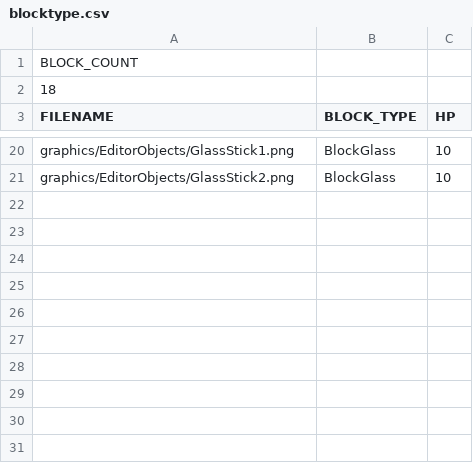
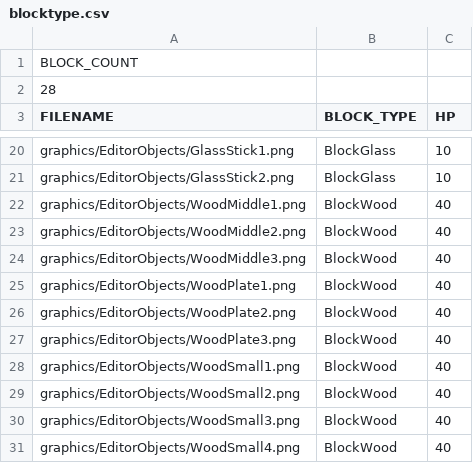
Before and after one commit to jeonglee22/sfml-angrybird, a CSV file: sfml-project-bin/StageStructures/blocktype.csv, drawn as a sheet; only a part is shown, gaps mark what is left out.

```diff
--- a/sfml-project-bin/StageStructures/blocktype.csv
+++ b/sfml-project-bin/StageStructures/blocktype.csv
@@ -1,3 +1,3 @@
 BLOCK_COUNT,,
-18,,
+28,,
 FILENAME,BLOCK_TYPE,HP
@@ -21 +21,11 @@ graphics/EditorObjects/GlassStick1.png,BlockGlass,10
 graphics/EditorObjects/GlassStick2.png,BlockGlass,10
+graphics/EditorObjects/WoodMiddle1.png,BlockWood,40
+graphics/EditorObjects/WoodMiddle2.png,BlockWood,40
+graphics/EditorObjects/WoodMiddle3.png,BlockWood,40
+graphics/EditorObjects/WoodPlate1.png,BlockWood,40
+graphics/EditorObjects/WoodPlate2.png,BlockWood,40
+graphics/EditorObjects/WoodPlate3.png,BlockWood,40
+graphics/EditorObjects/WoodSmall1.png,BlockWood,40
+graphics/EditorObjects/WoodSmall2.png,BlockWood,40
+graphics/EditorObjects/WoodSmall3.png,BlockWood,40
+graphics/EditorObjects/WoodSmall4.png,BlockWood,40
```
Also changed, not shown: 15 other files.
